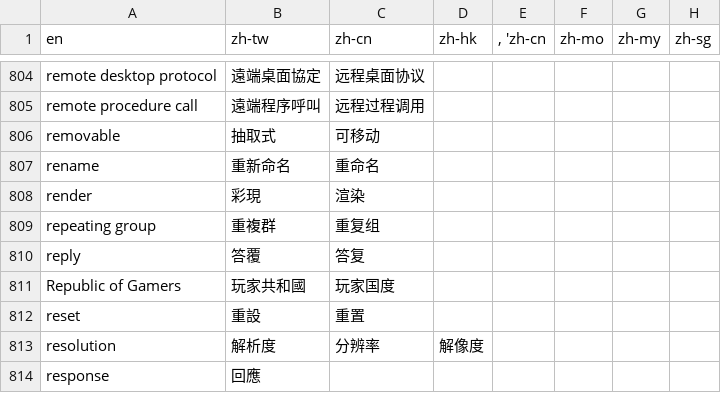
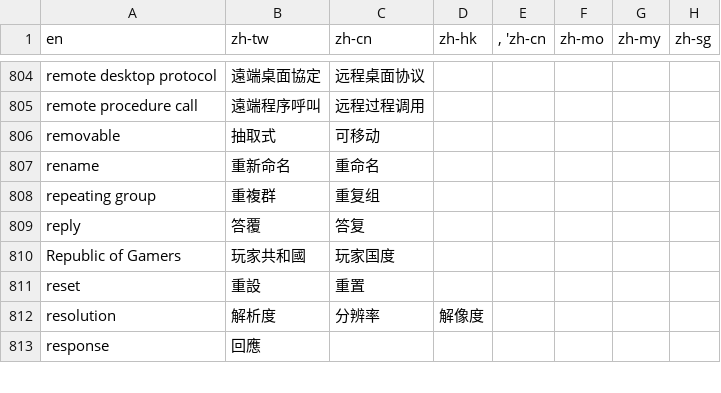
Before and after one commit to Oliver0804/S2T_Transformation, a CSV file: wikiCGroupTools/outputData/CGroup_IT_Temp_Data.csv, drawn as a sheet; only a part is shown, gaps mark what is left out.

```diff
--- a/wikiCGroupTools/outputData/CGroup_IT_Temp_Data.csv
+++ b/wikiCGroupTools/outputData/CGroup_IT_Temp_Data.csv
@@ -807,3 +807,2 @@ removable,抽取式,可移动,,,,,
 rename,重新命名,重命名,,,,,
-render,彩現,渲染,,,,,
 repeating group,重複群,重复组,,,,,
```
Also changed, not shown: wikiCGroupTools/outputData/CGroup_IT_Data.csv, 32 other files.
